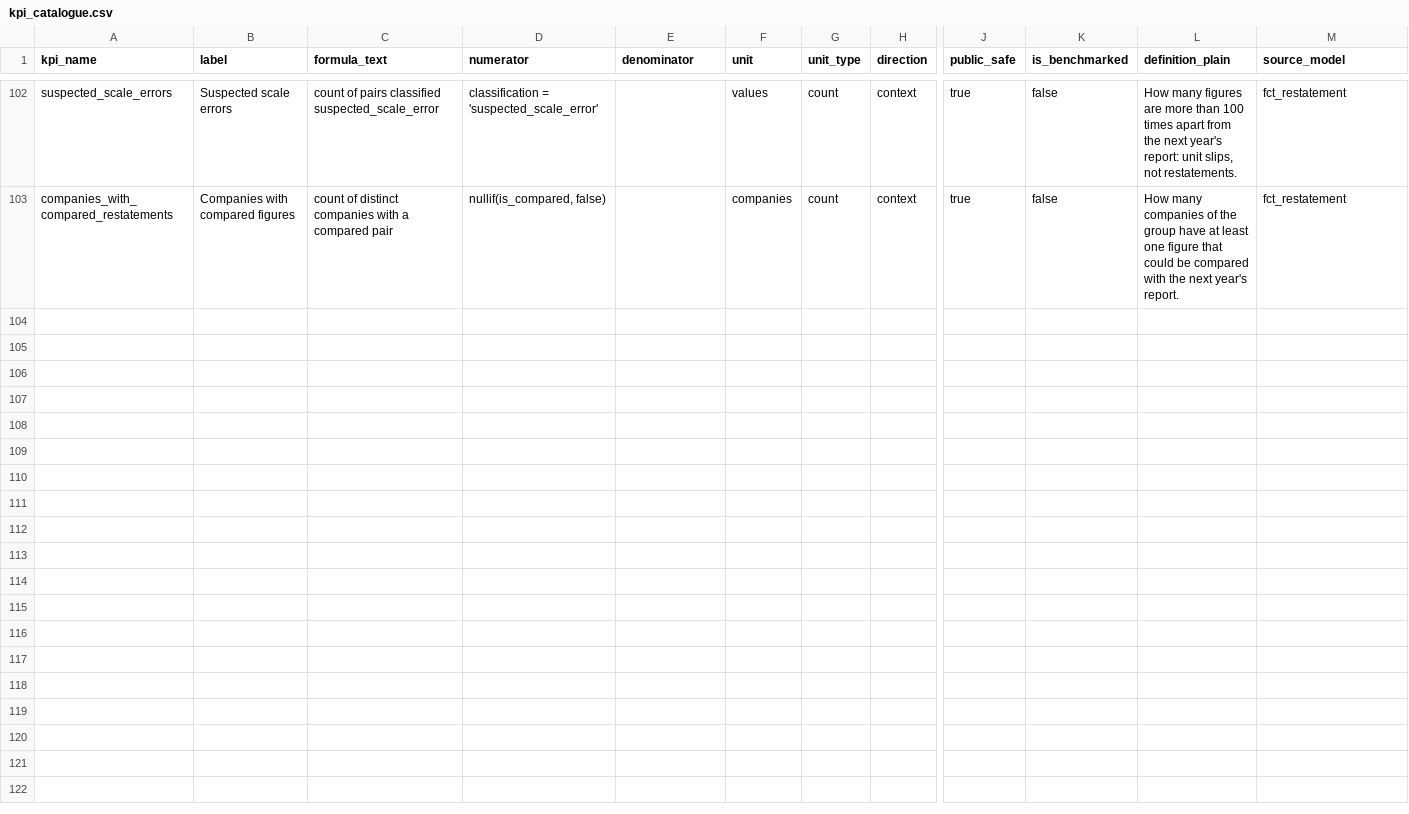
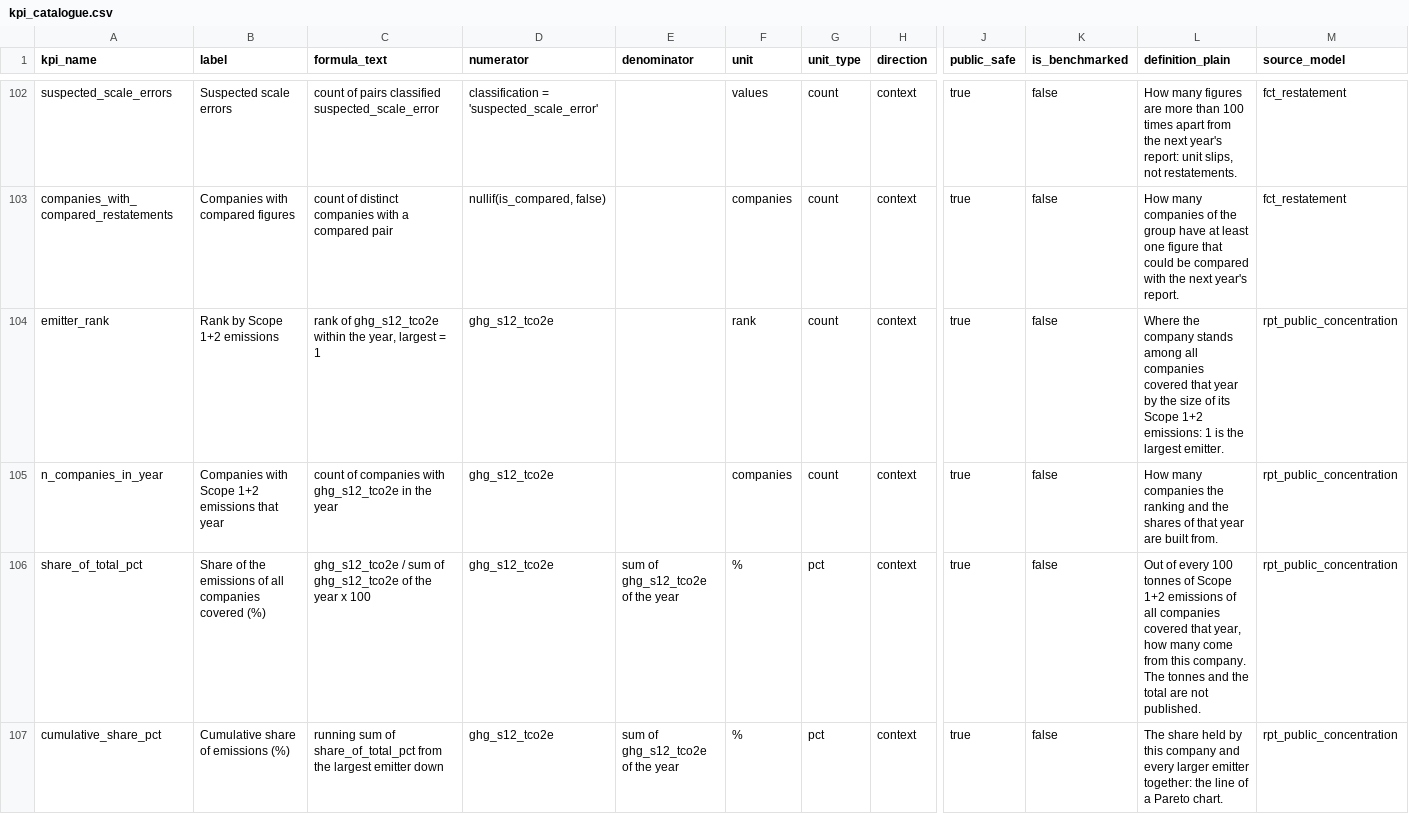
Before and after one commit to pritysapkal/esg-lens-india, a CSV file: dbt/seeds/kpi_catalogue.csv, drawn as a sheet; only a part is shown, gaps mark what is left out; rows hold the shown columns only; the diff covers the shown part only; the diff names each change by its address in the sheet, - before the commit and + after, or states it on an @@ line.

Commit message:
feat: public concentration and percentile models for BI

```diff
--- a/dbt/seeds/kpi_catalogue.csv
+++ b/dbt/seeds/kpi_catalogue.csv
+row 104: emitter_rank | Rank by Scope 1+2 emissions | rank of ghg_s12_tco2e within the year, largest = 1 | ghg_s12_tco2e |  | rank | count | context | true | false | Where the company stands among all companies covered that year by the size of its Scope 1+2 emissions: 1 is the largest emitter. | rpt_public_concentration
+row 105: n_companies_in_year | Companies with Scope 1+2 emissions that year | count of companies with ghg_s12_tco2e in the year | ghg_s12_tco2e |  | companies | count | context | true | false | How many companies the ranking and the shares of that year are built from. | rpt_public_concentration
+row 106: share_of_total_pct | Share of the emissions of all companies covered (%) | ghg_s12_tco2e / sum of ghg_s12_tco2e of the year x 100 | ghg_s12_tco2e | sum of ghg_s12_tco2e of the year | % | pct | context | true | false | Out of every 100 tonnes of Scope 1+2 emissions of all companies covered that year, how many come from this company. The tonnes and the total are not published. | rpt_public_concentration
+row 107: cumulative_share_pct | Cumulative share of emissions (%) | running sum of share_of_total_pct from the largest emitter down | ghg_s12_tco2e | sum of ghg_s12_tco2e of the year | % | pct | context | true | false | The share held by this company and every larger emitter together: the line of a Pareto chart. | rpt_public_concentration
```
Also changed, not shown: 4 added rows elsewhere in this file, 30 other files.
